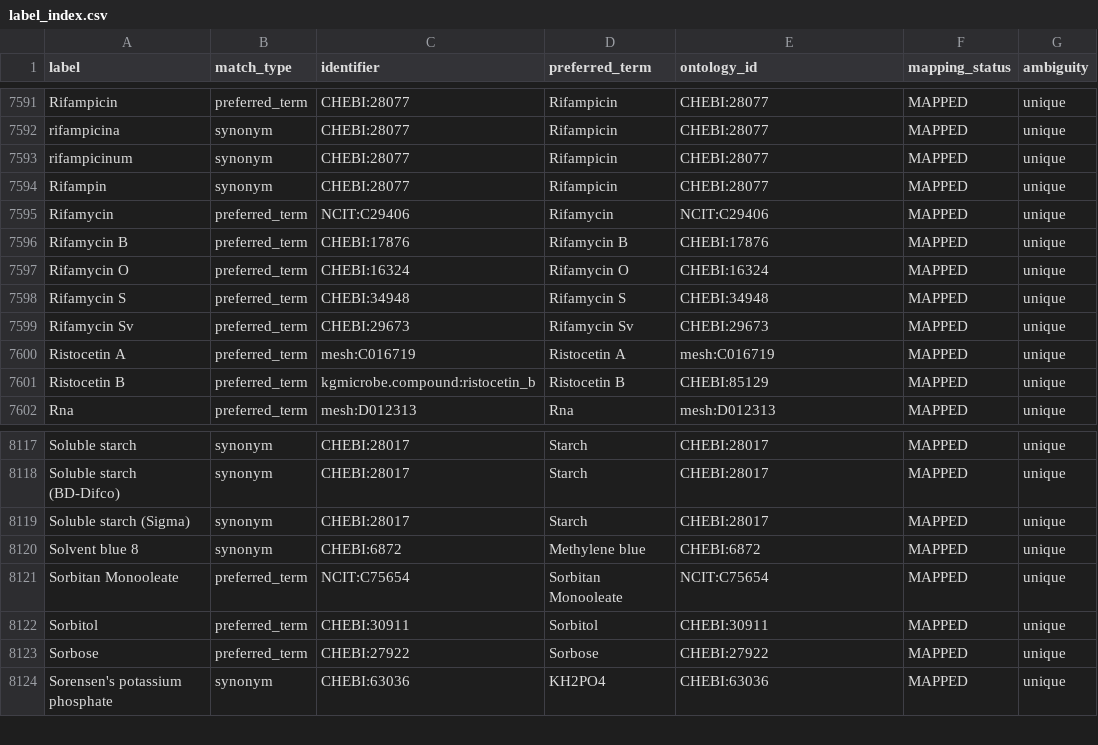
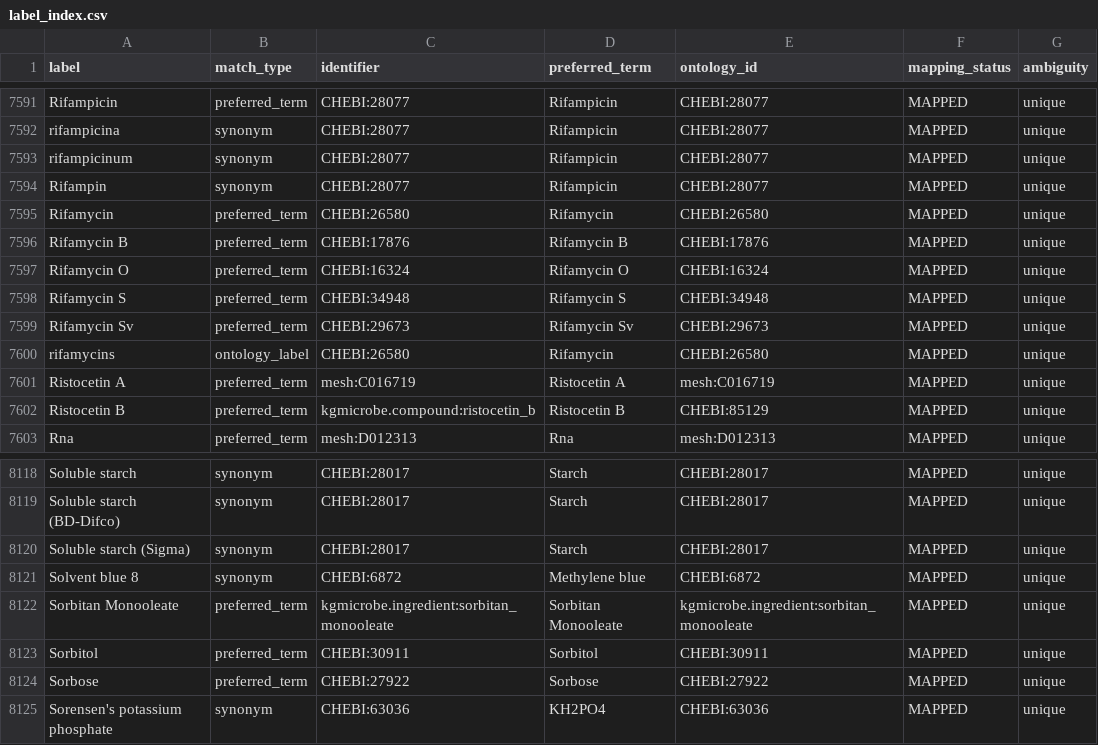
Before and after one commit to CultureBotAI/MediaIngredientMech, a CSV file: docs/data/label_index.csv, drawn as a sheet; only a part is shown, gaps mark what is left out.

```diff
--- a/docs/data/label_index.csv
+++ b/docs/data/label_index.csv
@@ -7594,3 +7594,3 @@ rifampicinum,synonym,CHEBI:28077,Rifampicin,CHEBI:28077,MAPPED,unique
 Rifampin,synonym,CHEBI:28077,Rifampicin,CHEBI:28077,MAPPED,unique
-Rifamycin,preferred_term,NCIT:C29406,Rifamycin,NCIT:C29406,MAPPED,unique
+Rifamycin,preferred_term,CHEBI:26580,Rifamycin,CHEBI:26580,MAPPED,unique
 Rifamycin B,preferred_term,CHEBI:17876,Rifamycin B,CHEBI:17876,MAPPED,unique
@@ -7599,2 +7599,3 @@ Rifamycin S,preferred_term,CHEBI:34948,Rifamycin S,CHEBI:34948,MAPPED,unique
 Rifamycin Sv,preferred_term,CHEBI:29673,Rifamycin Sv,CHEBI:29673,MAPPED,unique
+rifamycins,ontology_label,CHEBI:26580,Rifamycin,CHEBI:26580,MAPPED,unique
 Ristocetin A,preferred_term,mesh:C016719,Ristocetin A,mesh:C016719,MAPPED,unique
@@ -8120,3 +8121,3 @@ Soluble starch (Sigma),synonym,CHEBI:28017,Starch,CHEBI:28017,MAPPED,unique
 Solvent blue 8,synonym,CHEBI:6872,Methylene blue,CHEBI:6872,MAPPED,unique
-Sorbitan Monooleate,preferred_term,NCIT:C75654,Sorbitan Monooleate,NCIT:C75654,MAPPED,unique
+Sorbitan Monooleate,preferred_term,kgmicrobe.ingredient:sorbitan_monooleate,Sorbitan Monooleate,kgmicrobe.ingredient:sorbitan_monooleate,MAPPED,unique
 Sorbitol,preferred_term,CHEBI:30911,Sorbitol,CHEBI:30911,MAPPED,unique
```
Also changed, not shown: data/curated/all_ingredients_index.csv, data/curated/mapped_ingredients_index.csv, 40 other files.
